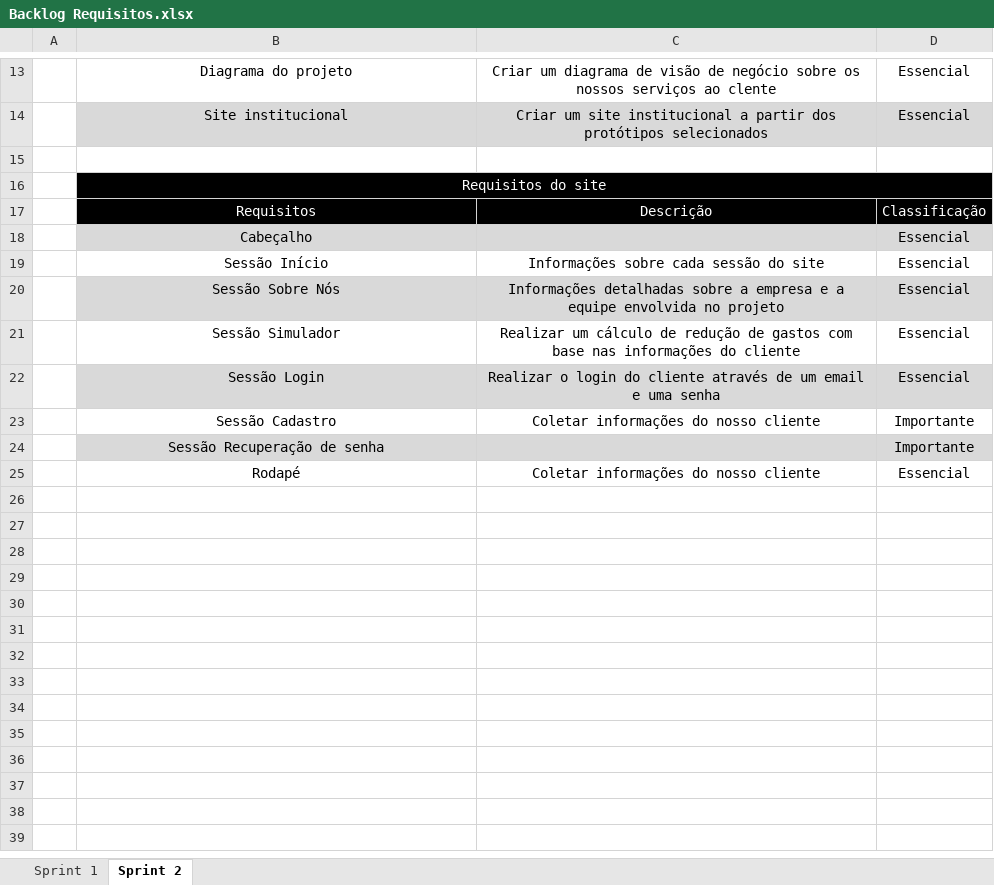
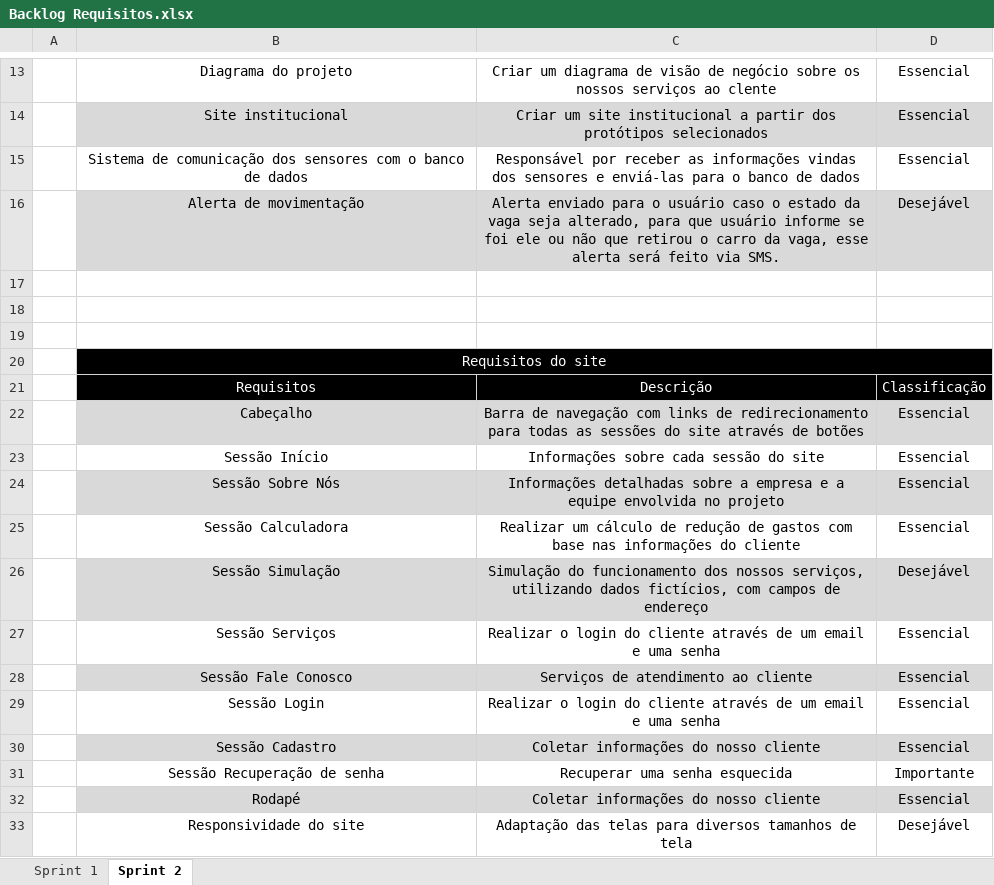
Before and after one commit to VagaFacil/VagaFacil, an Excel workbook: documentos/Backlog Requisitos.xlsx, sheet Sprint 2, drawn as a sheet; only a part is shown, gaps mark what is left out; values as stored, in another font and other column widths than the file's, no borders; addresses are those after the commit; the diff names each change by its address in the sheet, - before the commit and + after, or states it on an @@ line.

Commit message:
Requisitos

```diff
--- a/documentos/Backlog Requisitos.xlsx (sheet Sprint 2)
+++ b/documentos/Backlog Requisitos.xlsx (sheet Sprint 2)
+row 15:  | Sistema de comunicação dos sensores com o banco de dados | Responsável por receber as informações vindas dos sensores e enviá-las para o banco de dados | Essencial
+row 16:  | Alerta de movimentação | Alerta enviado para o usuário caso o estado da vaga seja alterado, para que usuário informe se foi ele ou não que retirou o carro da vaga, esse alerta será feito via SMS. | Desejável
+row 17: (empty)
+row 18: (empty)
-C22: (empty)
+C22: Barra de navegação com links de redirecionamento para todas as sessões do site através de botões
-B25: Sessão Simulador
+B25: Sessão Calculadora
+row 26:  | Sessão Simulação | Simulação do funcionamento dos nossos serviços, utilizando dados fictícios, com campos de endereço | Desejável
+row 27:  | Sessão Serviços | Realizar o login do cliente através de um email e uma senha | Essencial
+row 28:  | Sessão Fale Conosco | Serviços de atendimento ao cliente | Essencial
-B29:D29 fill: #D9D9D9
+B29:D29 fill: none
-B30:D30 fill: none
+B30:D30 fill: #D9D9D9
-D30: Importante
+D30: Essencial
-B31:D31 fill: #D9D9D9
+B31:D31 fill: none
-C31: (empty)
+C31: Recuperar uma senha esquecida
-B32:D32 fill: none
+B32:D32 fill: #D9D9D9
+row 33:  | Responsividade do site | Adaptação das telas para diversos tamanhos de tela | Desejável
```
Also changed, not shown: 2 other files.
